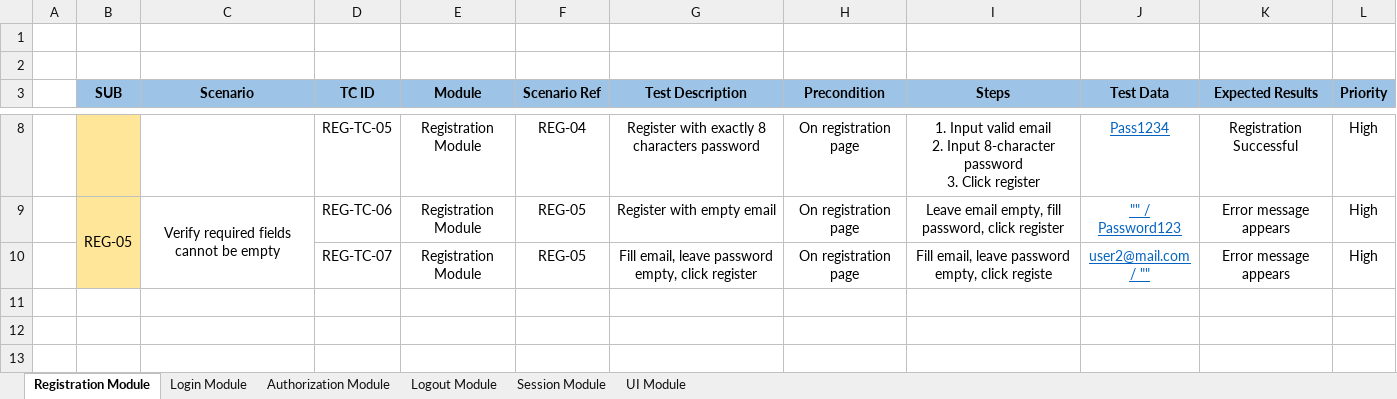
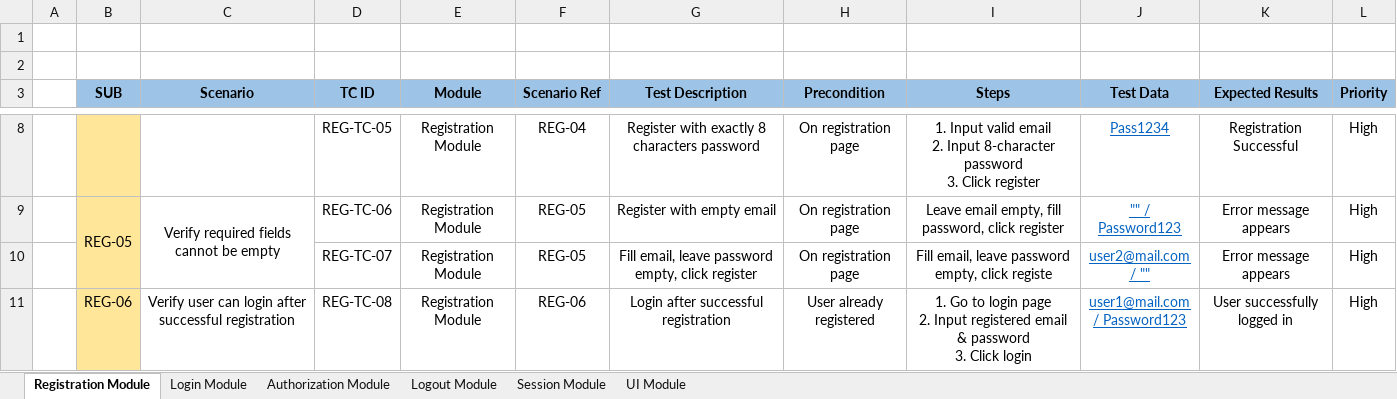
Before and after one commit to SyaifAK/Worpdress-Blog-Manual-Testing, an Excel workbook: documentation/TEST CASE.xlsx, sheet Registration Module, drawn as a sheet; only a part is shown, gaps mark what is left out; values as stored, in another font and other column widths than the file's, no borders; ↵ is a line break in a cell; the diff names each change by its address in the sheet, - before the commit and + after, or states it on an @@ line.

Commit message:
push test case registrasi 6

```diff
--- a/documentation/TEST CASE.xlsx (sheet Registration Module)
+++ b/documentation/TEST CASE.xlsx (sheet Registration Module)
+row 11:  | REG-06 | Verify user can login after successful registration | REG-TC-08 | Registration Module | REG-06 | Login after successful registration | User already registered | 1. Go to login page ↵ 2. Input registered email & password ↵ 3. Click login | user1@mail.com ↵ / Password123 | User successfully logged in | High
```
